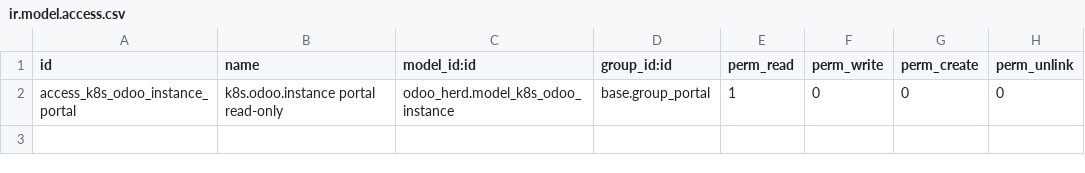
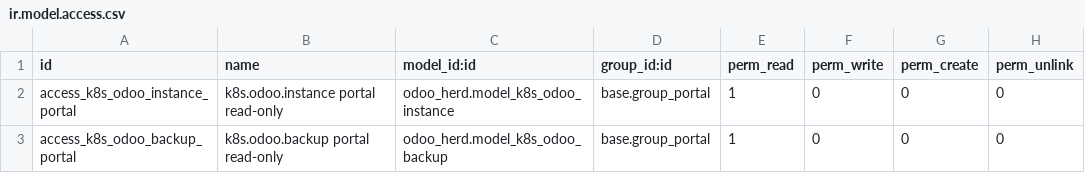
Before and after one commit to bemade/bemade-addons, a CSV file: odoo_herd_portal/security/ir.model.access.csv, drawn as a sheet.

Commit message:
odoo_herd_portal: Feature D — backups self-service (list/download/backup-now, staging restore) + audit

```diff
--- a/odoo_herd_portal/security/ir.model.access.csv
+++ b/odoo_herd_portal/security/ir.model.access.csv
@@ -2 +2,2 @@ id,name,model_id:id,group_id:id,perm_read,perm_write,perm_create,perm_unlink
 access_k8s_odoo_instance_portal,k8s.odoo.instance portal read-only,odoo_herd.model_k8s_odoo_instance,base.group_portal,1,0,0,0
+access_k8s_odoo_backup_portal,k8s.odoo.backup portal read-only,odoo_herd.model_k8s_odoo_backup,base.group_portal,1,0,0,0
```
Also changed, not shown: 7 other files.
